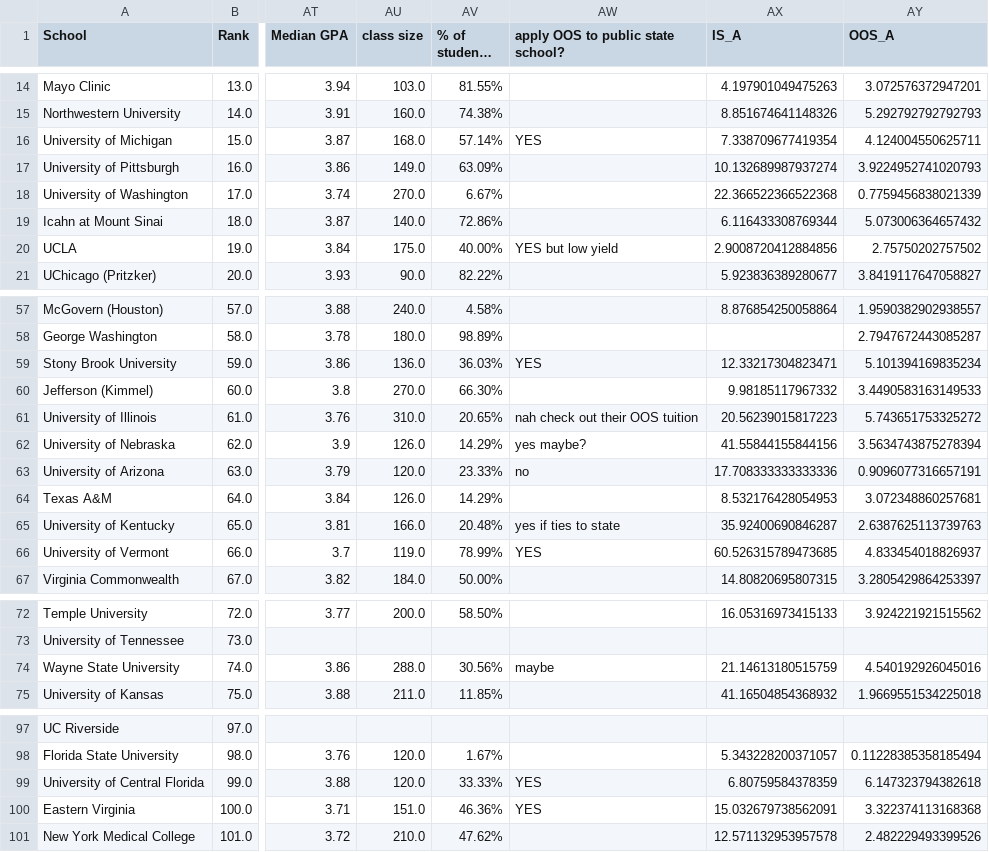
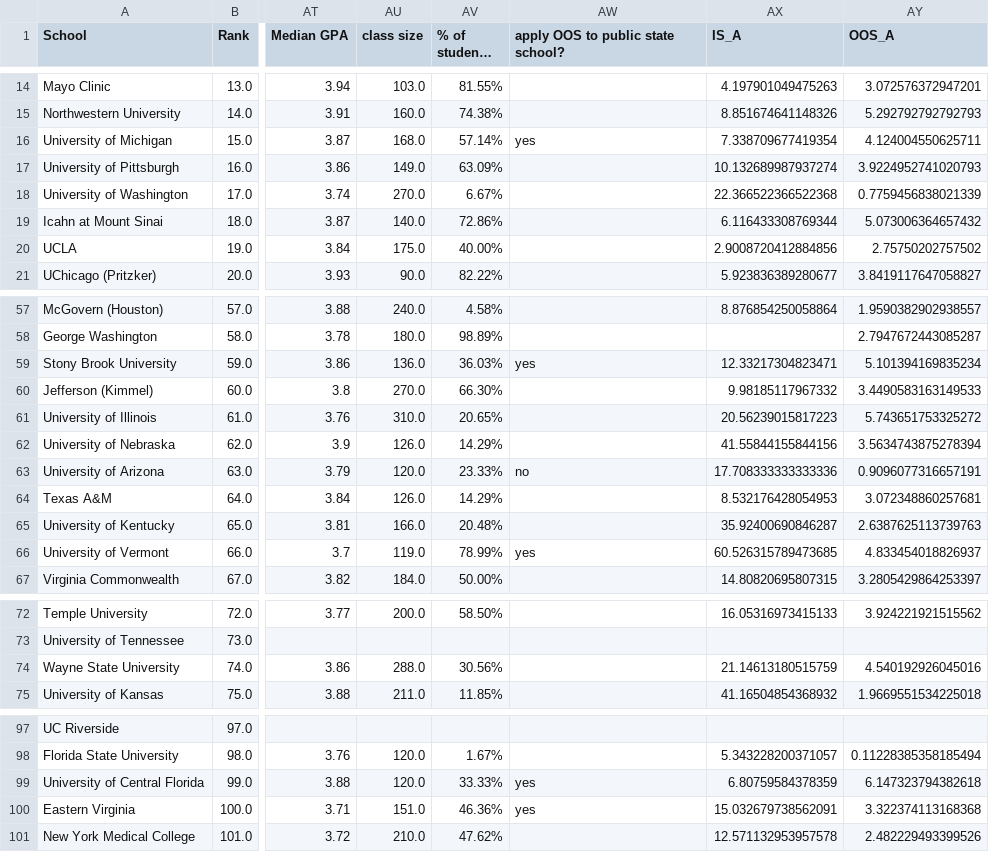
Before and after one commit to chandrew314/med_school_stats_webscraping, a CSV file: admit_docs_merged.csv, drawn as a sheet; only a part is shown, gaps mark what is left out; long unchanged cells end in …; the diff covers the shown part only; the diff names each change by its address in the sheet, - before the commit and + after, or states it on an @@ line.

```diff
--- a/admit_docs_merged.csv
+++ b/admit_docs_merged.csv
-AW16: YES
+AW16: yes
-AW20: YES but low yield
+AW20: (empty)
-AW59: YES
+AW59: yes
-AW61: nah check out their OOS tuition
+AW61: (empty)
-AW62: yes maybe?
+AW62: (empty)
-AW65: yes if ties to state
+AW65: (empty)
-AW66: YES
+AW66: yes
-AW74: maybe
+AW74: (empty)
-AW99:AW100: YES
+AW99:AW100: yes
```
Also changed, not shown: 14 edited cells elsewhere in this file, 8 other files.
